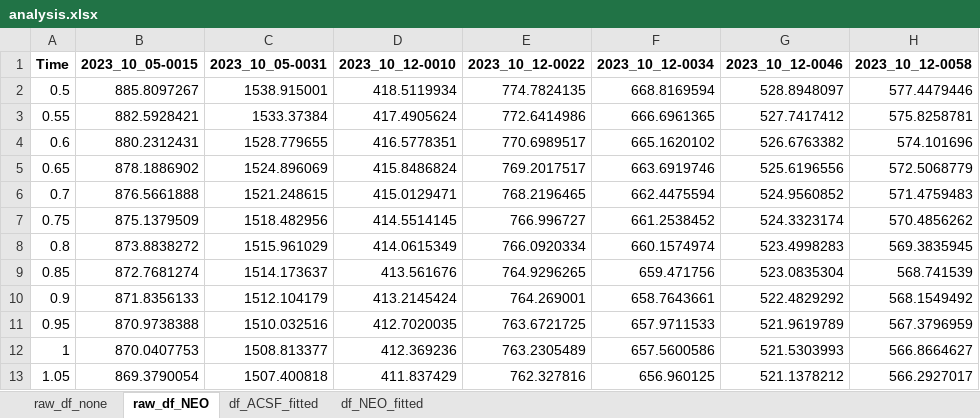
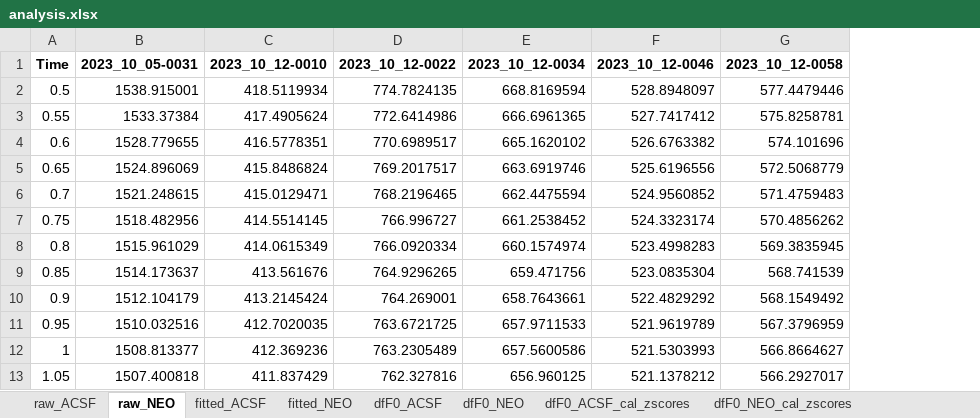
Before and after one commit to kang62489/PG_006, an Excel workbook: Analysis/analysis.xlsx, sheet raw_NEO, drawn as a sheet; only a part is shown; values as stored, in another font and other column widths than the file's, no borders; the diff names each change by its address in the sheet, - before the commit and + after, or states it on an @@ line.

```diff
--- a/Analysis/analysis.xlsx (sheet raw_NEO)
+++ b/Analysis/analysis.xlsx (sheet raw_NEO)
-sheet tab: raw_df_none
+sheet tab: raw_ACSF
-sheet tab: raw_df_NEO
+sheet tab: raw_NEO
-sheet tab: df_ACSF_fitted
+sheet tab: fitted_ACSF
-sheet tab: df_NEO_fitted
+sheet tab: fitted_NEO
+sheet tab: dfF0_ACSF
+sheet tab: dfF0_NEO
+sheet tab: dfF0_ACSF_cal_zscores
+sheet tab: dfF0_NEO_cal_zscores
-column B (2023_10_05-0015), rows 2-13: 885.8097267 | 882.5928421 | 880.2312431 | 878.1886902 | 876.5661888 | 875.1379509 | 873.8838272 | 872.7681274 | 871.8356133 | 870.9738388 | 870.0407753 | 869.3790054
```
Also changed, not shown: sheet raw_ACSF, sheet fitted_ACSF, sheet fitted_NEO, 5 other files.
